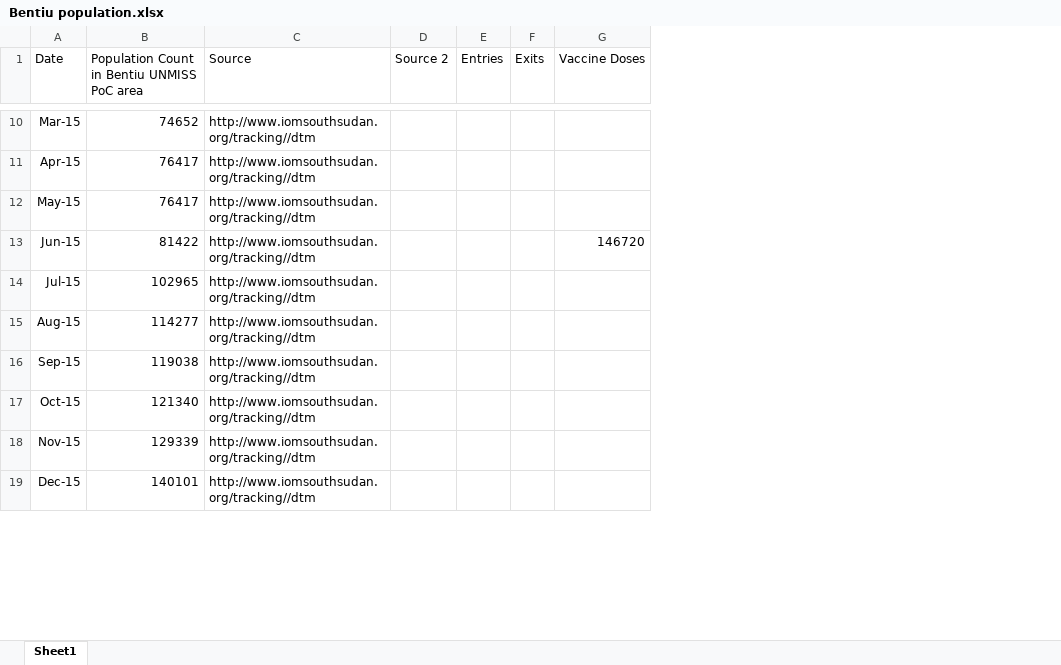
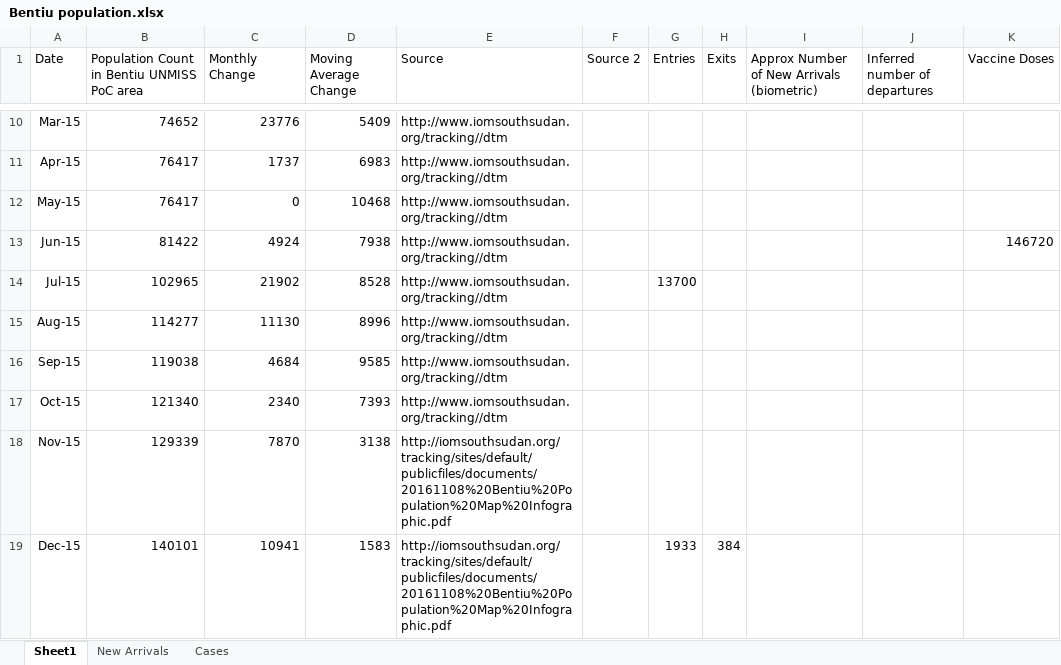
Before and after one commit to peakcm/cholera, an Excel workbook: data/Bentiu population.xlsx, sheet Sheet1, drawn as a sheet; only a part is shown, gaps mark what is left out; values as stored, in another font and other column widths than the file's, no borders; charts and pictures and conditional formats not drawn; addresses are those after the commit; the diff covers the shown part only; the diff names each change by its address in the sheet, - before the commit and + after, or states it on an @@ line.

Commit message:
Update Bentiu camp data with recent outbreak

```diff
--- a/data/Bentiu population.xlsx (sheet Sheet1)
+++ b/data/Bentiu population.xlsx (sheet Sheet1)
+sheet tab: New Arrivals
+sheet tab: Cases
+column C (Monthly Change), rows 10-19: 23776 | 1737 | 0 | 4924 | 21902 | 11130 | 4684 | 2340 | 7870 | 10941
+column D (Moving Average Change), rows 10-19: 5409 | 6983 | 10468 | 7938 | 8528 | 8996 | 9585 | 7393 | 3138 | 1583
+column I, row 1: Approx Number of New Arrivals (biometric)
+column J (Inferred number of departures), empty
-G14 (Entries): (empty)
+G14 (Entries): 13700
-E18:E19 (Source): http://www.iomsouthsudan.org/tracking//dtm
+E18:E19 (Source): http://iomsouthsudan.org/tracking/sites/default/publicfiles/documents/20161108%20Bentiu%20Population%20Map%20Infographic.pdf
-G19 (Entries): (empty)
+G19 (Entries): 1933
-H19 (Exits): (empty)
+H19 (Exits): 384
```
Also changed, not shown: 2 added rows, 6 removed rows and 23 edited cells elsewhere in this sheet, formulas that keep their value, charts or pictures.
